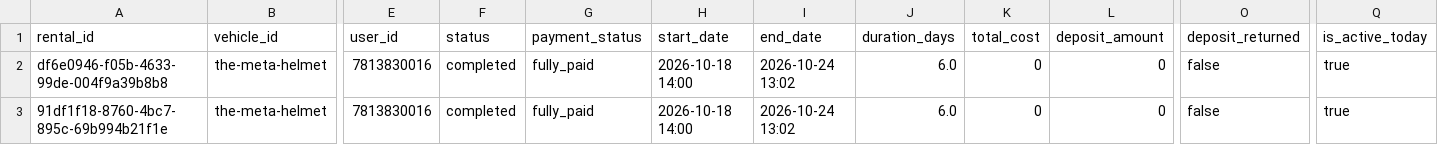
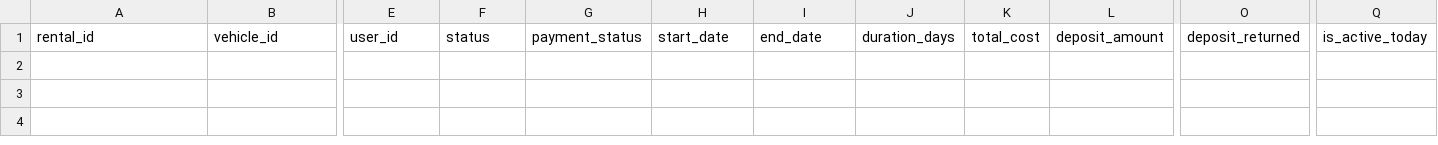
Before and after one commit to salavey13/carTest, a CSV file: public/docs/autoreply/vip-bike-rentals.csv, drawn as a sheet; only a part is shown, gaps mark what is left out; rows hold the shown columns only; the diff names each change by its address in the sheet, - before the commit and + after, or states it on an @@ line.

Commit message:
chore(rentals): regenerate active rentals CSV from Supabase

```diff
--- a/public/docs/autoreply/vip-bike-rentals.csv
+++ b/public/docs/autoreply/vip-bike-rentals.csv
-row 2: df6e0946-f05b-4633-99de-004f9a39b8b8 | the-meta-helmet | 7813830016 | completed | fully_paid | 2026-10-18 14:00 | 2026-10-24 13:02 | 6.0 | 0 | 0 | false | true
-row 3: 91df1f18-8760-4bc7-895c-69b994b21f1e | the-meta-helmet | 7813830016 | completed | fully_paid | 2026-10-18 14:00 | 2026-10-24 13:02 | 6.0 | 0 | 0 | false | true
```
